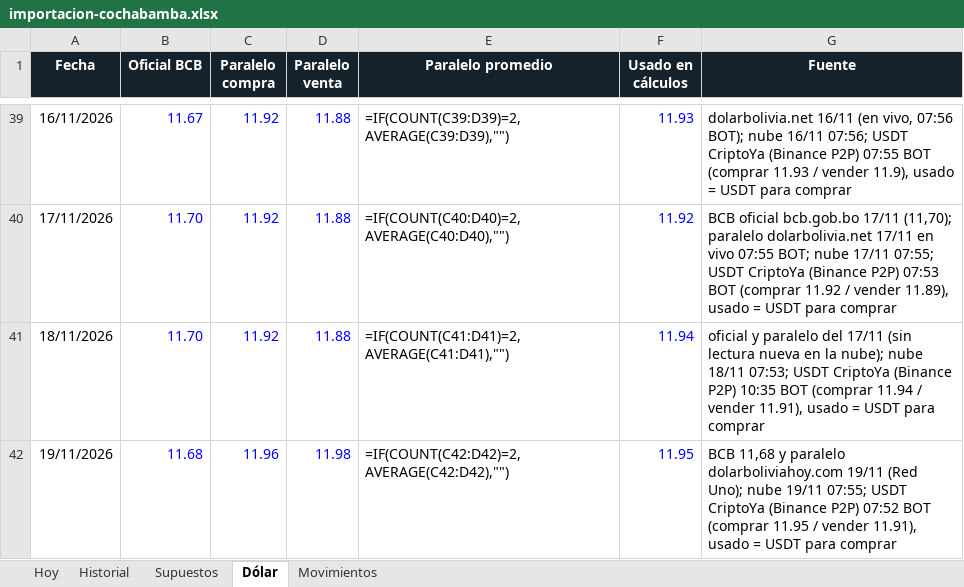
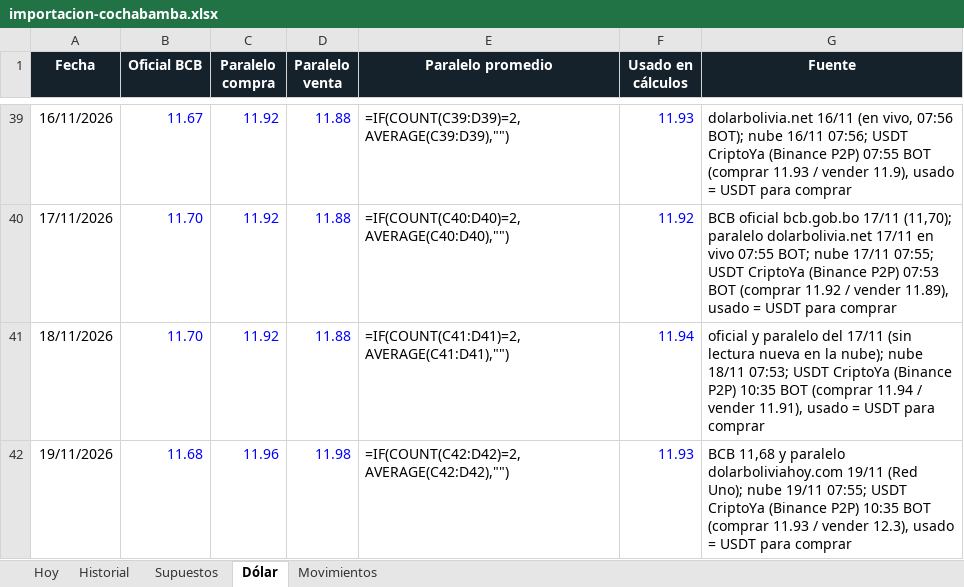
Before and after one commit to Santi491/Claude-, an Excel workbook: importacion-cochabamba.xlsx, sheet Dólar, drawn as a sheet; only a part is shown, gaps mark what is left out; values as stored, in another font and other column widths than the file's, no borders; formulas without a stored value are shown as written; the diff names each change by its address in the sheet, - before the commit and + after, or states it on an @@ line.

```diff
--- a/importacion-cochabamba.xlsx (sheet Dólar)
+++ b/importacion-cochabamba.xlsx (sheet Dólar)
-F42 (Usado en cálculos): 11.95
+F42 (Usado en cálculos): 11.93
-G42 (Fuente): …(Binance P2P) 07:52 BOT (comprar 11.95 / vender 11.91), usado =…
+G42 (Fuente): …(Binance P2P) 10:35 BOT (comprar 11.93 / vender 12.3), usado =…
```
Also changed, not shown: sheet Movimientos, sheet Historial, sheet Hoy, 26 other files.
